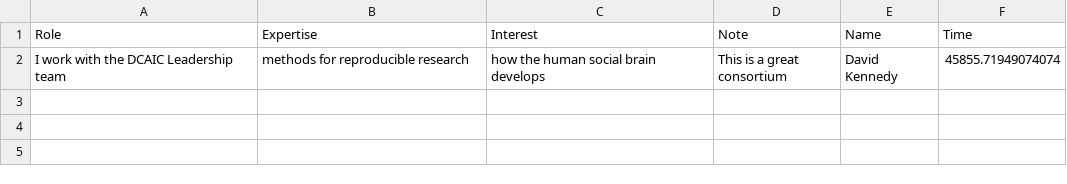
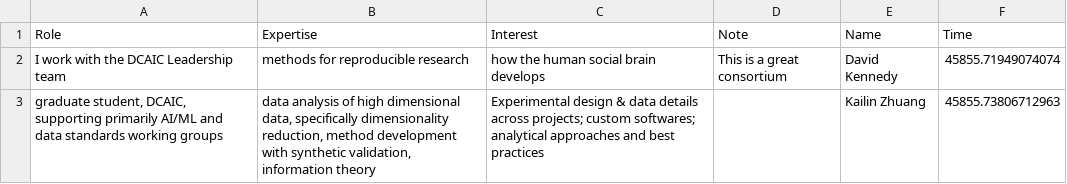
Before and after one commit to tekrajchhetri/test-app-script, a CSV file: data/sheets/output_normalized.csv, drawn as a sheet; the diff names each change by its address in the sheet, - before the commit and + after, or states it on an @@ line.

```diff
--- a/data/sheets/output_normalized.csv
+++ b/data/sheets/output_normalized.csv
+row 3: graduate student, DCAIC, supporting primarily AI/ML and data standards working groups | data analysis of high dimensional data, specifically dimensionality reduction, method development with synthetic validation, information theory | Experimental design & data details across projects; custom softwares; analytical approaches and best practices |  | Kailin Zhuang | 45855.73806712963
```
Also changed, not shown: 1 other file.
